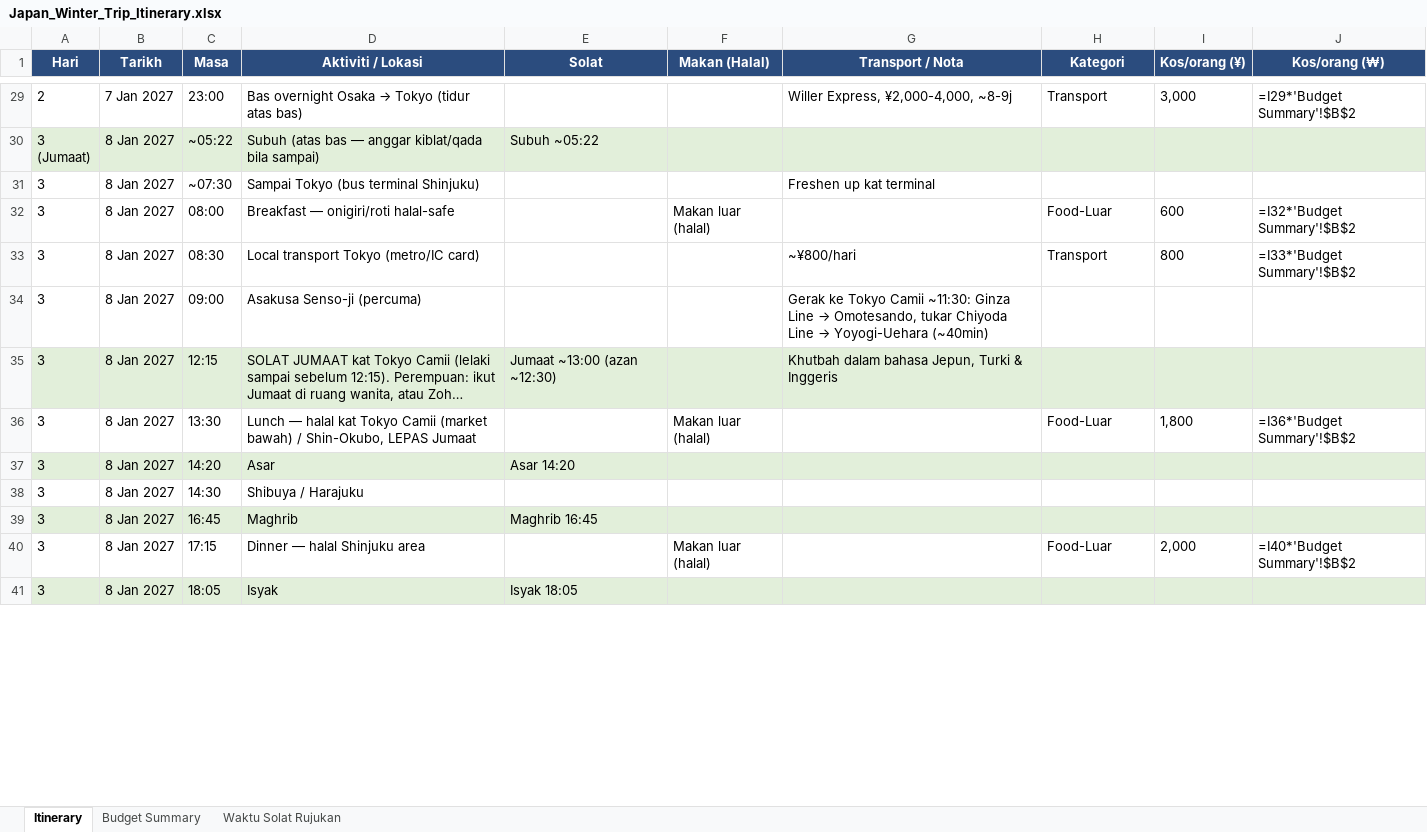
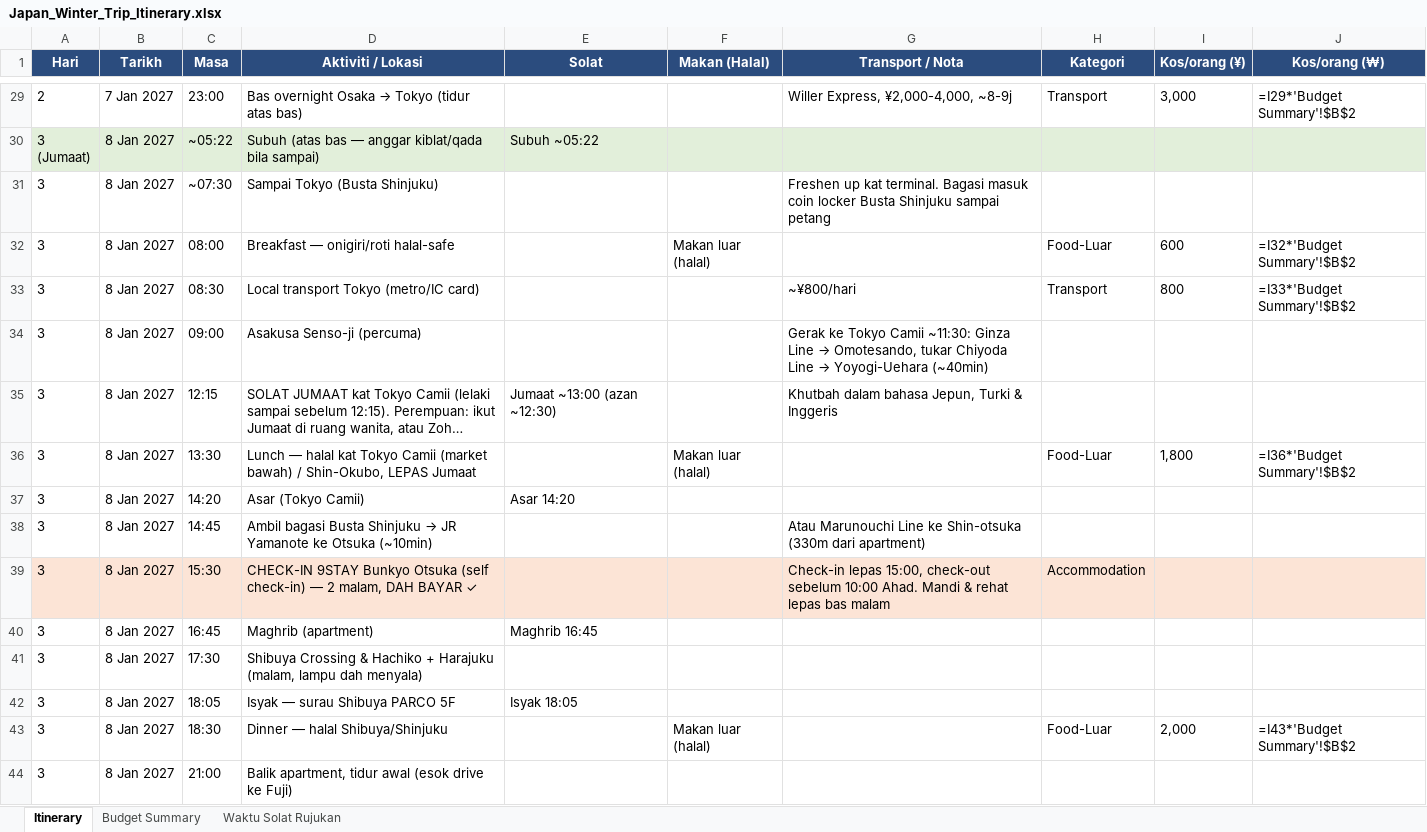
Before and after one commit to Irfnaimann02/japan-winter-trip-2027, an Excel workbook: Japan_Winter_Trip_Itinerary.xlsx, sheet Itinerary, drawn as a sheet; only a part is shown, gaps mark what is left out; long unchanged cells end in …; values as stored, in another font and other column widths than the file's, no borders; formulas without a stored value are shown as written; addresses are those after the commit; the diff covers the shown part only; the diff names each change by its address in the sheet, - before the commit and + after, or states it on an @@ line.

Commit message:
Switch Tokyo nights to 9STAY apartment.

```diff
--- a/Japan_Winter_Trip_Itinerary.xlsx (sheet Itinerary)
+++ b/Japan_Winter_Trip_Itinerary.xlsx (sheet Itinerary)
-D31 (Aktiviti / Lokasi): Sampai Tokyo (bus terminal Shinjuku)
+D31 (Aktiviti / Lokasi): Sampai Tokyo (Busta Shinjuku)
-G31 (Transport / Nota): …up kat terminal
+G31 (Transport / Nota): …up kat terminal. Bagasi masuk coin locker Busta Shinjuku sampai petang
-A35:J35 fill: #E2EFDA
+A35:J35 fill: none
-A37:J37 fill: #E2EFDA
+A37:J37 fill: none
-D37 (Aktiviti / Lokasi): Asar
+D37 (Aktiviti / Lokasi): Asar (Tokyo Camii)
-C38 (Masa): 14:30
+C38 (Masa): 14:45
@@ D38 (Aktiviti / Lokasi): Shibuya / Harajuku → Ambil bagasi Busta Shinjuku → JR Yamanote ke Otsuka (~10min) @@
-G38 (Transport / Nota): (empty)
+G38 (Transport / Nota): Atau Marunouchi Line ke Shin-otsuka (330m dari apartment)
+row 39: 3 | 8 Jan 2027 | 15:30 | CHECK-IN 9STAY Bunkyo Otsuka (self check-in) — 2 malam, DAH BAYAR ✓ |  |  | Check-in lepas 15:00, check-out sebelum 10:00 Ahad. Mandi & rehat lepas bas malam | Accommodation
-A40:J40 fill: #E2EFDA
+A40:J40 fill: none
-D40 (Aktiviti / Lokasi): Maghrib
+D40 (Aktiviti / Lokasi): Maghrib (apartment)
+row 41: 3 | 8 Jan 2027 | 17:30 | Shibuya Crossing & Hachiko + Harajuku (malam, lampu dah menyala)
+row 42: 3 | 8 Jan 2027 | 18:05 | Isyak — surau Shibuya PARCO 5F | Isyak 18:05
-C43 (Masa): 17:15
+C43 (Masa): 18:30
-D43 (Aktiviti / Lokasi): Dinner — halal Shinjuku area
+D43 (Aktiviti / Lokasi): Dinner — halal Shibuya/Shinjuku
-J43 (Kos/orang (₩)): =I40*'Budget Summary'!$B$2
+J43 (Kos/orang (₩)): =I43*'Budget Summary'!$B$2
-A44:J44 fill: #E2EFDA
+A44:J44 fill: none
-C44 (Masa): 18:05
+C44 (Masa): 21:00
-D44 (Aktiviti / Lokasi): Isyak
+D44 (Aktiviti / Lokasi): Balik apartment, tidur awal (esok drive ke Fuji)
-E44 (Solat): Isyak 18:05
+E44 (Solat): (empty)
```
Also changed, not shown: 3 added rows, 2 removed rows, 64 edited cells and cell formats elsewhere in this sheet, sheet Budget Summary, sheet Waktu Solat Rujukan, 3 other files.
